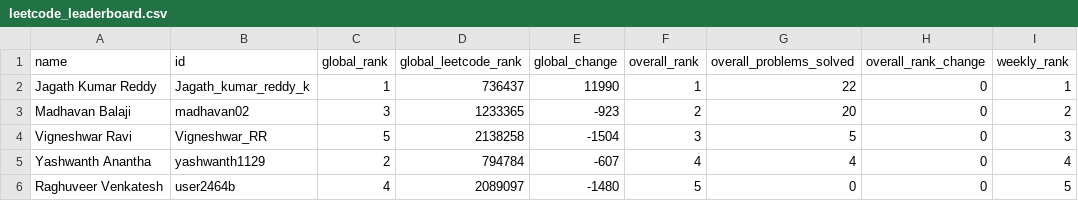
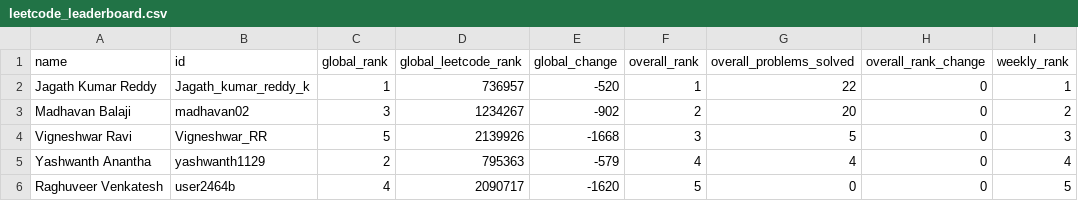
Before and after one commit to DSMLIUI/official-website, a CSV file: public/data/leetcode_leaderboard.csv, drawn as a sheet; only a part is shown; the diff names each change by its address in the sheet, - before the commit and + after, or states it on an @@ line.

```diff
--- a/public/data/leetcode_leaderboard.csv
+++ b/public/data/leetcode_leaderboard.csv
-D2 (global_leetcode_rank): 736437
+D2 (global_leetcode_rank): 736957
-E2 (global_change): 11990
+E2 (global_change): -520
-D3 (global_leetcode_rank): 1233365
+D3 (global_leetcode_rank): 1234267
-E3 (global_change): -923
+E3 (global_change): -902
-D4 (global_leetcode_rank): 2138258
+D4 (global_leetcode_rank): 2139926
-E4 (global_change): -1504
+E4 (global_change): -1668
-D5 (global_leetcode_rank): 794784
+D5 (global_leetcode_rank): 795363
-E5 (global_change): -607
+E5 (global_change): -579
-D6 (global_leetcode_rank): 2089097
+D6 (global_leetcode_rank): 2090717
-E6 (global_change): -1480
+E6 (global_change): -1620
```
